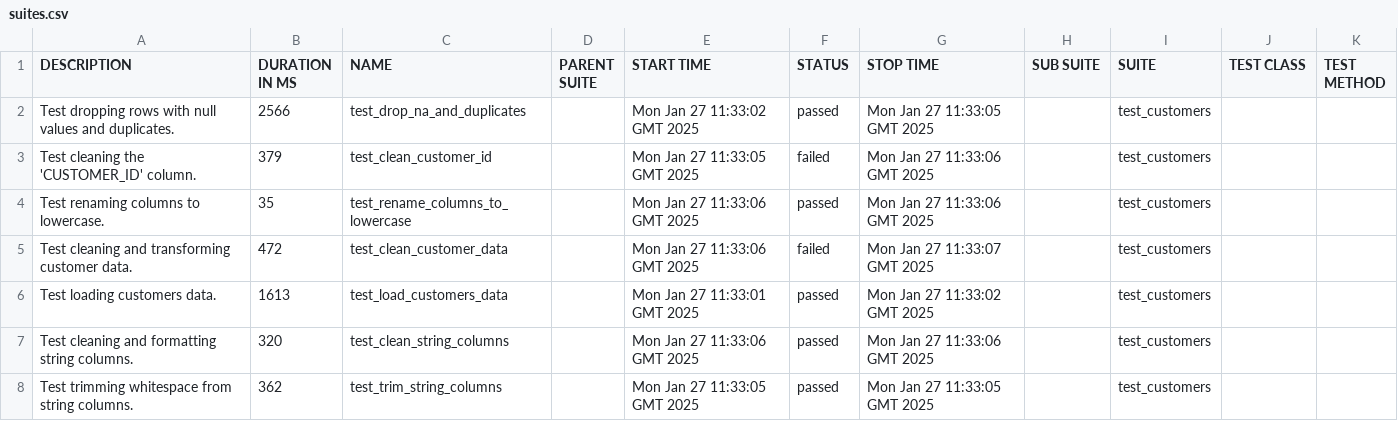
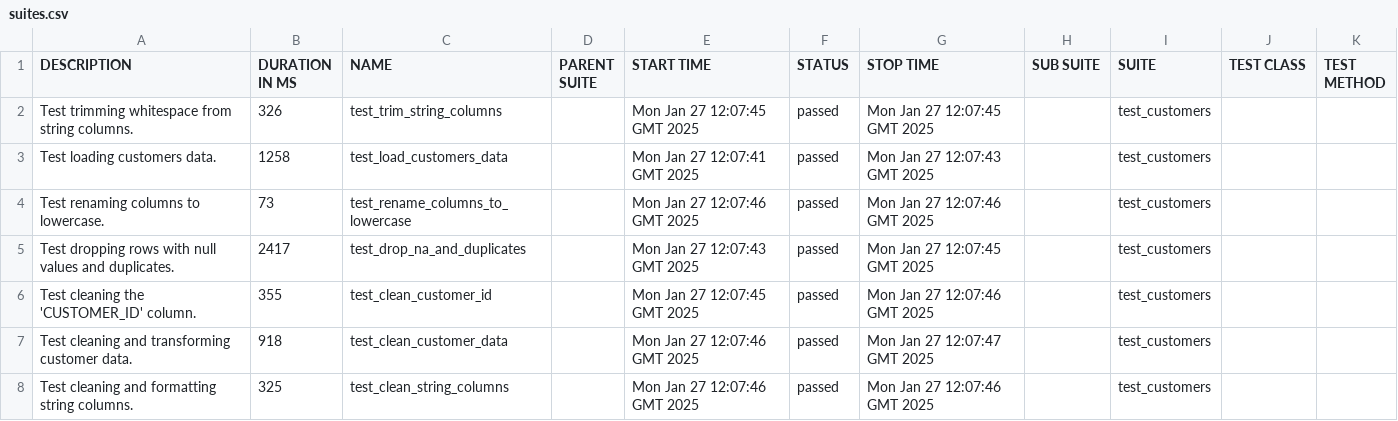
Before and after one commit to Ajay263/2024-gitops-minicamp, a CSV file: data/suites.csv, drawn as a sheet.

```diff
--- a/data/suites.csv
+++ b/data/suites.csv
@@ -1,8 +1,8 @@
 "DESCRIPTION","DURATION IN MS","NAME","PARENT SUITE","START TIME","STATUS","STOP TIME","SUB SUITE","SUITE","TEST CLASS","TEST METHOD"
-"Test dropping rows with null values and duplicates.","2566","test_drop_na_and_duplicates","","Mon Jan 27 11:33:02 GMT 2025","passed","Mon Jan 27 11:33:05 GMT 2025","","test_customers","",""
-"Test cleaning the 'CUSTOMER_ID' column.","379","test_clean_customer_id","","Mon Jan 27 11:33:05 GMT 2025","failed","Mon Jan 27 11:33:06 GMT 2025","","test_customers","",""
-"Test renaming columns to lowercase.","35","test_rename_columns_to_lowercase","","Mon Jan 27 11:33:06 GMT 2025","passed","Mon Jan 27 11:33:06 GMT 2025","","test_customers","",""
-"Test cleaning and transforming customer data.","472","test_clean_customer_data","","Mon Jan 27 11:33:06 GMT 2025","failed","Mon Jan 27 11:33:07 GMT 2025","","test_customers","",""
-"Test loading customers data.","1613","test_load_customers_data","","Mon Jan 27 11:33:01 GMT 2025","passed","Mon Jan 27 11:33:02 GMT 2025","","test_customers","",""
-"Test cleaning and formatting string columns.","320","test_clean_string_columns","","Mon Jan 27 11:33:06 GMT 2025","passed","Mon Jan 27 11:33:06 GMT 2025","","test_customers","",""
-"Test trimming whitespace from string columns.","362","test_trim_string_columns","","Mon Jan 27 11:33:05 GMT 2025","passed","Mon Jan 27 11:33:05 GMT 2025","","test_customers","",""
+"Test trimming whitespace from string columns.","326","test_trim_string_columns","","Mon Jan 27 12:07:45 GMT 2025","passed","Mon Jan 27 12:07:45 GMT 2025","","test_customers","",""
+"Test loading customers data.","1258","test_load_customers_data","","Mon Jan 27 12:07:41 GMT 2025","passed","Mon Jan 27 12:07:43 GMT 2025","","test_customers","",""
+"Test renaming columns to lowercase.","73","test_rename_columns_to_lowercase","","Mon Jan 27 12:07:46 GMT 2025","passed","Mon Jan 27 12:07:46 GMT 2025","","test_customers","",""
+"Test dropping rows with null values and duplicates.","2417","test_drop_na_and_duplicates","","Mon Jan 27 12:07:43 GMT 2025","passed","Mon Jan 27 12:07:45 GMT 2025","","test_customers","",""
+"Test cleaning the 'CUSTOMER_ID' column.","355","test_clean_customer_id","","Mon Jan 27 12:07:45 GMT 2025","passed","Mon Jan 27 12:07:46 GMT 2025","","test_customers","",""
+"Test cleaning and transforming customer data.","918","test_clean_customer_data","","Mon Jan 27 12:07:46 GMT 2025","passed","Mon Jan 27 12:07:47 GMT 2025","","test_customers","",""
+"Test cleaning and formatting string columns.","325","test_clean_string_columns","","Mon Jan 27 12:07:46 GMT 2025","passed","Mon Jan 27 12:07:46 GMT 2025","","test_customers","",""
```
Also changed, not shown: 43 other files.
